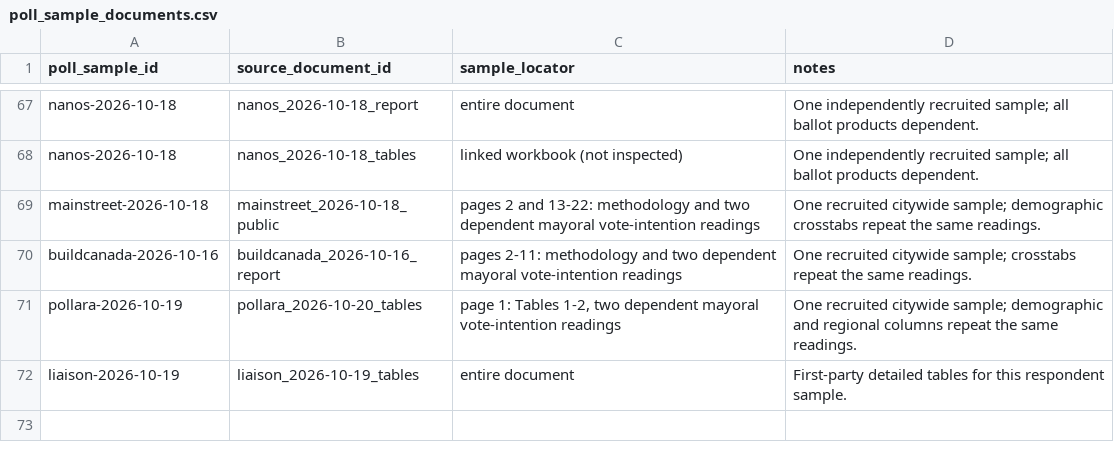
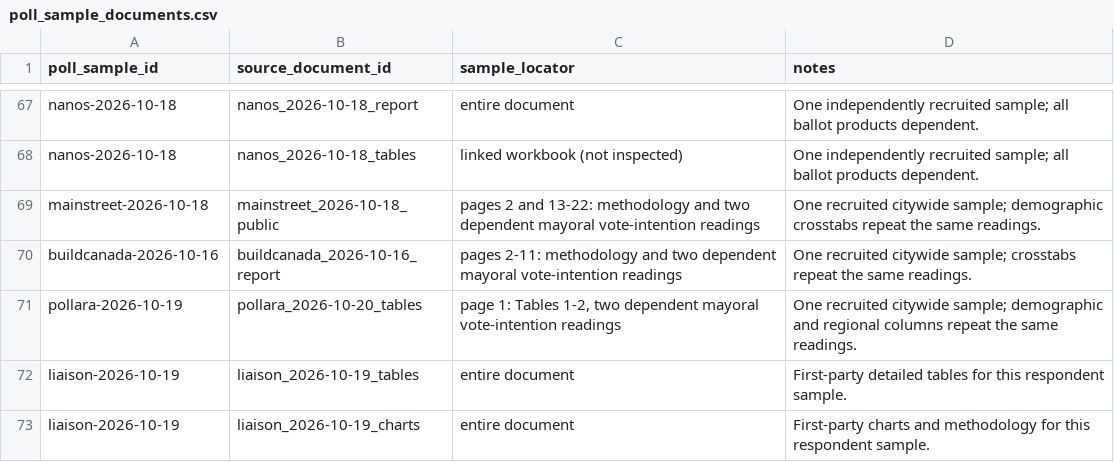
Before and after one commit to alexwolson/toronto-election-poll-tracker-data, a CSV file: data/raw/polls/poll_sample_documents.csv, drawn as a sheet; only a part is shown, gaps mark what is left out; the diff names each change by its address in the sheet, - before the commit and + after, or states it on an @@ line.

```diff
--- a/data/raw/polls/poll_sample_documents.csv
+++ b/data/raw/polls/poll_sample_documents.csv
+row 73: liaison-2026-10-19 | liaison_2026-10-19_charts | entire document | First-party charts and methodology for this respondent sample.
```
Also changed, not shown: data/raw/polls/all_respondent_poll_readings.csv, data/raw/polls/descriptive_poll_readings.csv, 8 other files.
